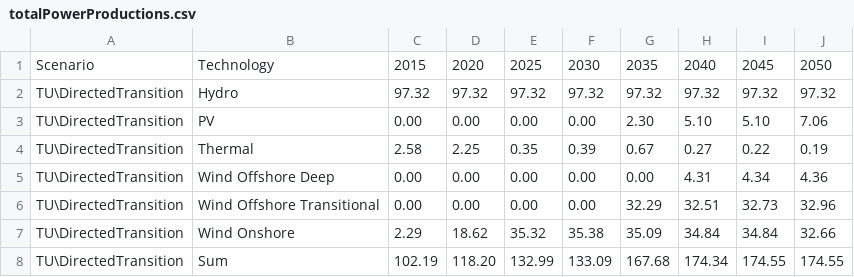
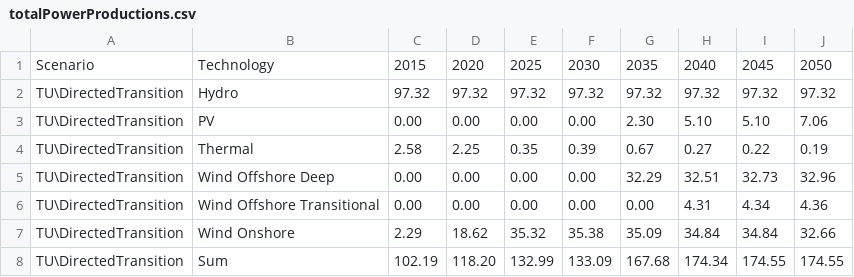
Before and after one commit to Norskeaksel/Code_for_master, a CSV file: Rdomain/Tables/TUresults/DT_CPLEX/totalPowerProductions.csv, drawn as a sheet.

```diff
--- a/Rdomain/Tables/TUresults/DT_CPLEX/totalPowerProductions.csv
+++ b/Rdomain/Tables/TUresults/DT_CPLEX/totalPowerProductions.csv
@@ -4,4 +4,4 @@ TU\DirectedTransition,PV,  0.00,  0.00,  0.00,  0.00,  2.30,  5.10,  5.10,  7.06
 TU\DirectedTransition,Thermal,  2.58,  2.25,  0.35,  0.39,  0.67,  0.27,  0.22,  0.19
-TU\DirectedTransition,Wind Offshore Deep,  0.00,  0.00,  0.00,  0.00,  0.00,  4.31,  4.34,  4.36
-TU\DirectedTransition,Wind Offshore Transitional,  0.00,  0.00,  0.00,  0.00, 32.29, 32.51, 32.73, 32.96
+TU\DirectedTransition,Wind Offshore Deep,  0.00,  0.00,  0.00,  0.00, 32.29, 32.51, 32.73, 32.96
+TU\DirectedTransition,Wind Offshore Transitional,  0.00,  0.00,  0.00,  0.00,  0.00,  4.31,  4.34,  4.36
 TU\DirectedTransition,Wind Onshore,  2.29, 18.62, 35.32, 35.38, 35.09, 34.84, 34.84, 32.66
```
Also changed, not shown: Rdomain/TU/DirectedTransitionEmissions.csv, Rdomain/Tables/TUresults/DT_CPLEX/totalPowerCapacities.csv, 5 other files.
